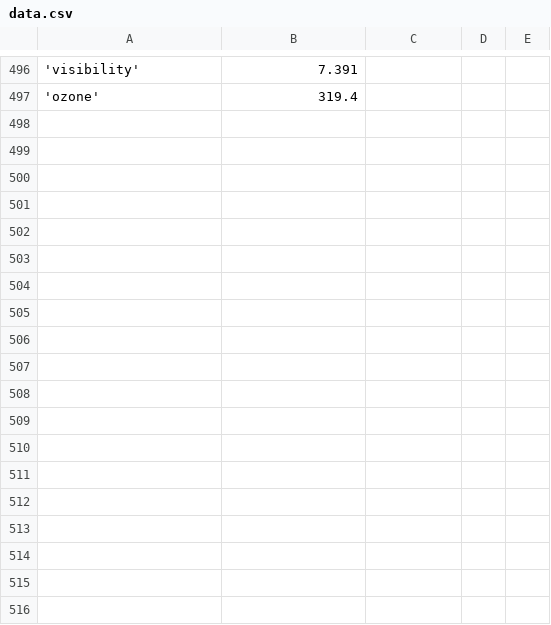
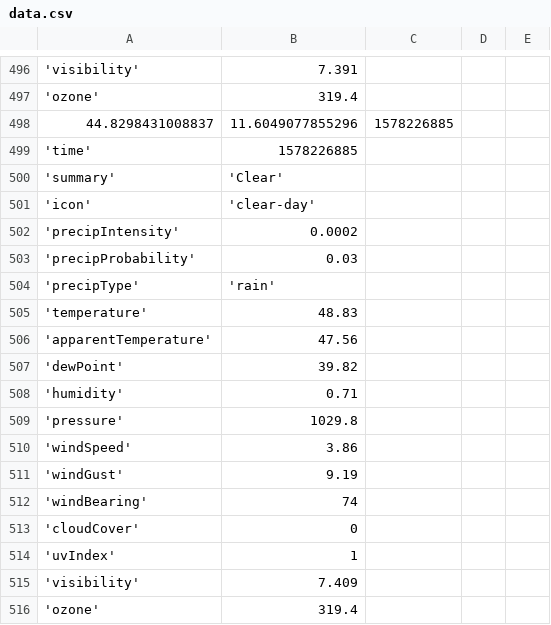
Before and after one commit to bhscomputerscienceclub/Hyland2020, a CSV file: Weather/data.csv, drawn as a sheet; only a part is shown, gaps mark what is left out.

```diff
--- a/Weather/data.csv
+++ b/Weather/data.csv
@@ -497 +497,20 @@
 'ozone',319.4
+44.8298431008837,11.6049077855296,1578226885
+'time',1578226885
+'summary','Clear'
+'icon','clear-day'
+'precipIntensity',0.0002
+'precipProbability',0.03
+'precipType','rain'
+'temperature',48.83
+'apparentTemperature',47.56
+'dewPoint',39.82
+'humidity',0.71
+'pressure',1029.8
+'windSpeed',3.86
+'windGust',9.19
+'windBearing',74
+'cloudCover',0
+'uvIndex',1
+'visibility',7.409
+'ozone',319.4
```
Also changed, not shown: 19 other files.
